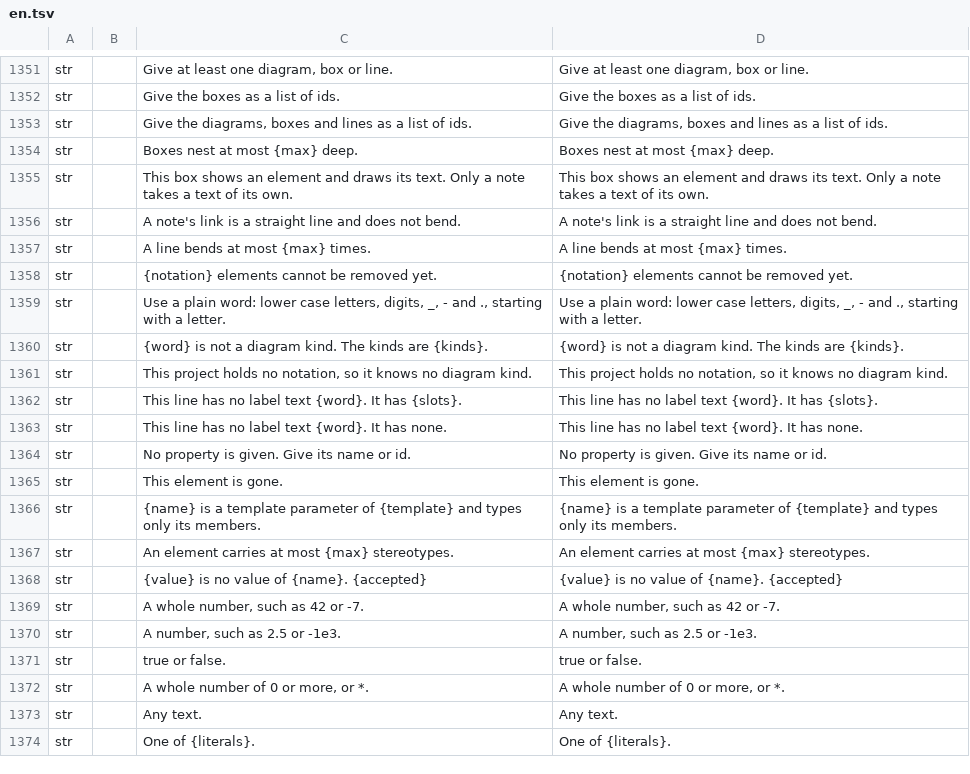
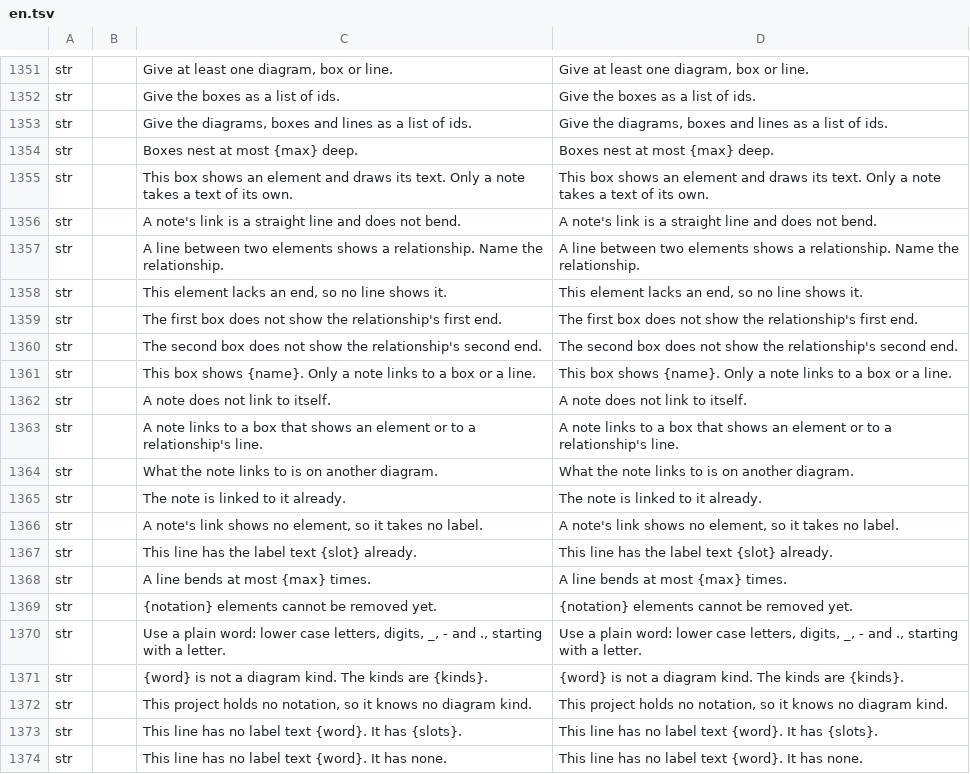
Before and after one commit to software-vision-ai/archforge, a TSV file: crates/ui-egui/src/i18n/en.tsv, drawn as a sheet; only a part is shown, gaps mark what is left out; the shorter side is filled out with more unchanged rows.

```diff
--- a/crates/ui-egui/src/i18n/en.tsv
+++ b/crates/ui-egui/src/i18n/en.tsv
@@ -1356,2 +1356,13 @@ str		This box shows an element and draws its text. Only a note takes a text of i
 str		A note's link is a straight line and does not bend.	A note's link is a straight line and does not bend.
+str		A line between two elements shows a relationship. Name the relationship.	A line between two elements shows a relationship. Name the relationship.
+str		This element lacks an end, so no line shows it.	This element lacks an end, so no line shows it.
+str		The first box does not show the relationship's first end.	The first box does not show the relationship's first end.
+str		The second box does not show the relationship's second end.	The second box does not show the relationship's second end.
+str		This box shows {name}. Only a note links to a box or a line.	This box shows {name}. Only a note links to a box or a line.
+str		A note does not link to itself.	A note does not link to itself.
+str		A note links to a box that shows an element or to a relationship's line.	A note links to a box that shows an element or to a relationship's line.
+str		What the note links to is on another diagram.	What the note links to is on another diagram.
+str		The note is linked to it already.	The note is linked to it already.
+str		A note's link shows no element, so it takes no label.	A note's link shows no element, so it takes no label.
+str		This line has the label text {slot} already.	This line has the label text {slot} already.
 str		A line bends at most {max} times.	A line bends at most {max} times.
```
Also changed, not shown: crates/ui-egui/src/i18n/de.tsv, crates/ui-egui/src/i18n/es.tsv, 10 other files.
